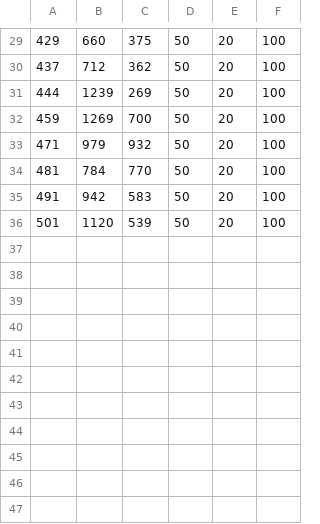
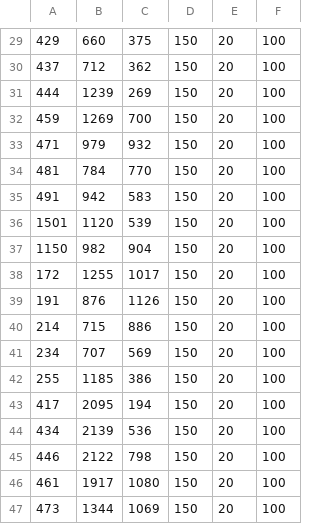
Before and after one commit to morganPigeron/RhythmJam2024, a CSV file: music.csv, drawn as a sheet; only a part is shown, gaps mark what is left out; the diff covers the shown part only.

```diff
--- a/music.csv
+++ b/music.csv
@@ -29,8 +29,19 @@
-429,660,375,50,20,100
-437,712,362,50,20,100
-444,1239,269,50,20,100
-459,1269,700,50,20,100
-471,979,932,50,20,100
-481,784,770,50,20,100
-491,942,583,50,20,100
-501,1120,539,50,20,100
+429,660,375,150,20,100
+437,712,362,150,20,100
+444,1239,269,150,20,100
+459,1269,700,150,20,100
+471,979,932,150,20,100
+481,784,770,150,20,100
+491,942,583,150,20,100
+1501,1120,539,150,20,100
+1150,982,904,150,20,100
+172,1255,1017,150,20,100
+191,876,1126,150,20,100
+214,715,886,150,20,100
+234,707,569,150,20,100
+255,1185,386,150,20,100
+417,2095,194,150,20,100
+434,2139,536,150,20,100
+446,2122,798,150,20,100
+461,1917,1080,150,20,100
+473,1344,1069,150,20,100
```
Also changed, not shown: 30 edited cells elsewhere in this file, 4 other files.
